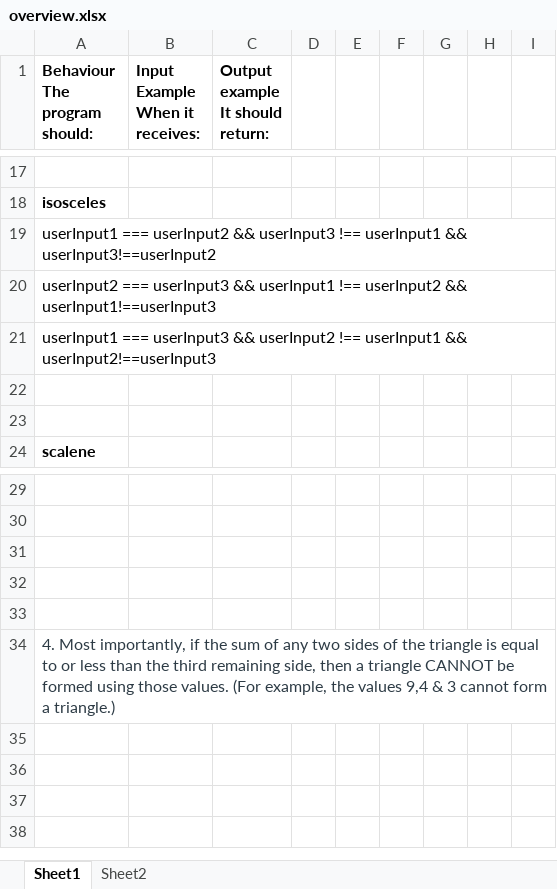
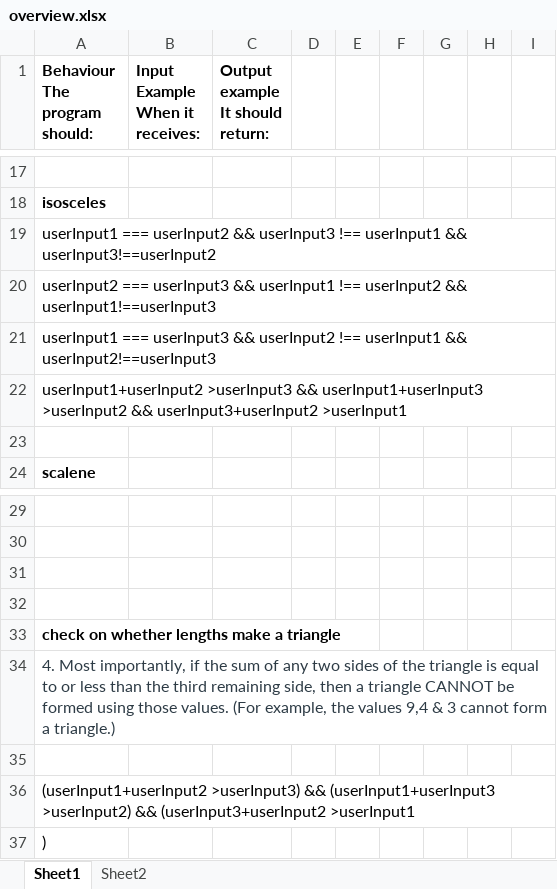
Before and after one commit to Nashipae/triangle_tracker, an Excel workbook: overview.xlsx, sheet Sheet1, drawn as a sheet; only a part is shown, gaps mark what is left out; values as stored, in another font and other column widths than the file's, no borders; addresses are those after the commit; the diff names each change by its address in the sheet, - before the commit and + after, or states it on an @@ line.

```diff
--- a/overview.xlsx (sheet Sheet1)
+++ b/overview.xlsx (sheet Sheet1)
-A22 (Behaviour The program should:): (empty)
+A22 (Behaviour The program should:): userInput1+userInput2 >userInput3 && userInput1+userInput3 >userInput2 && userInput3+userInput2 >userInput1
+row 33: check on whether lengths make a triangle
+row 34: 4. Most importantly, if the sum of any two sides of the triangle is equal to or less than the third remaining side, then a triangle CANNOT be formed using those values. (For example, the values 9,4 & 3 cannot form a triangle.)
-A36 (Behaviour The program should:): 4. Most importantly, if the sum of any two sides of the triangle is equal to or less than the third remaining side, then a triangle CANNOT be formed using those values. (For example, the values 9,4 & 3 cannot form a triangle.)
+A36 (Behaviour The program should:): (userInput1+userInput2 >userInput3) && (userInput1+userInput3 >userInput2) && (userInput3+userInput2 >userInput1
-A36 text colour: #2D3B45
+A36 text colour: black
+row 37: )
```
Also changed, not shown: 1 other file.
